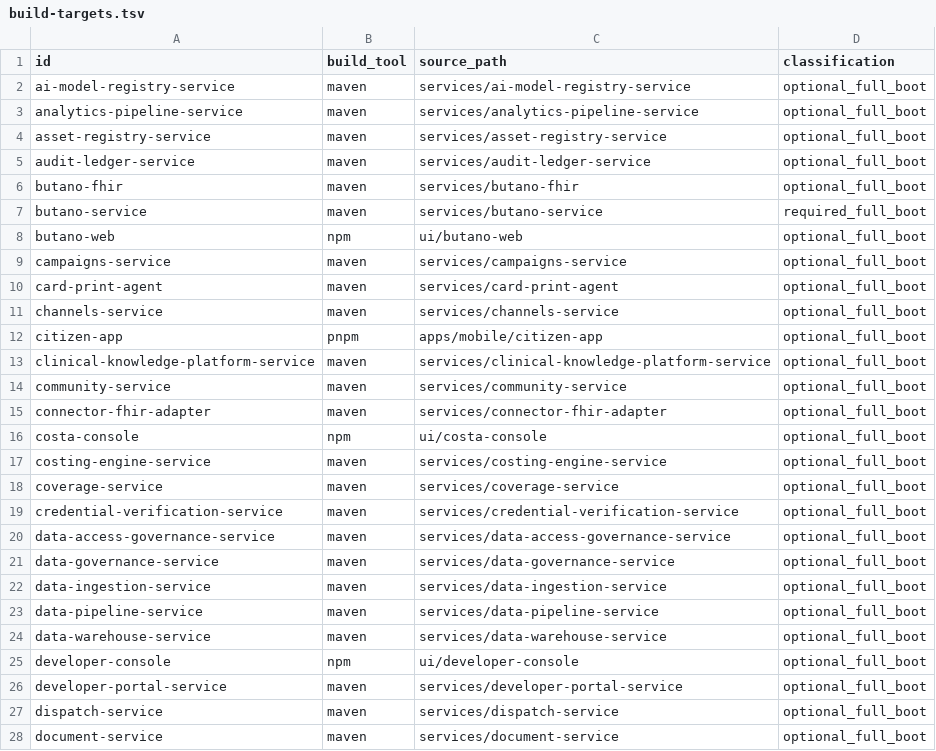
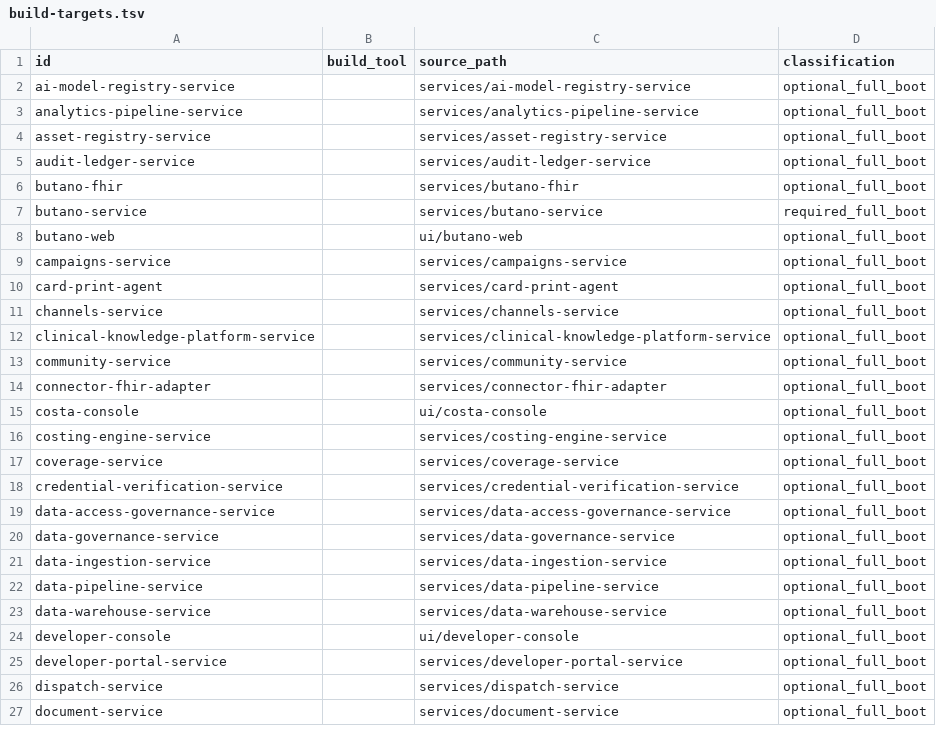
Before and after one commit to rtgongora/Impilo-vNext, a TSV file: reports/full-boot/build-targets.tsv, drawn as a sheet; only a part is shown; the diff covers the shown part only.

```diff
--- a/reports/full-boot/build-targets.tsv
+++ b/reports/full-boot/build-targets.tsv
@@ -1,28 +1,27 @@
 id	build_tool	source_path	classification
-ai-model-registry-service	maven	services/ai-model-registry-service	optional_full_boot
-analytics-pipeline-service	maven	services/analytics-pipeline-service	optional_full_boot
-asset-registry-service	maven	services/asset-registry-service	optional_full_boot
-audit-ledger-service	maven	services/audit-ledger-service	optional_full_boot
-butano-fhir	maven	services/butano-fhir	optional_full_boot
-butano-service	maven	services/butano-service	required_full_boot
-butano-web	npm	ui/butano-web	optional_full_boot
-campaigns-service	maven	services/campaigns-service	optional_full_boot
-card-print-agent	maven	services/card-print-agent	optional_full_boot
-channels-service	maven	services/channels-service	optional_full_boot
-citizen-app	pnpm	apps/mobile/citizen-app	optional_full_boot
-clinical-knowledge-platform-service	maven	services/clinical-knowledge-platform-service	optional_full_boot
-community-service	maven	services/community-service	optional_full_boot
-connector-fhir-adapter	maven	services/connector-fhir-adapter	optional_full_boot
-costa-console	npm	ui/costa-console	optional_full_boot
-costing-engine-service	maven	services/costing-engine-service	optional_full_boot
-coverage-service	maven	services/coverage-service	optional_full_boot
-credential-verification-service	maven	services/credential-verification-service	optional_full_boot
-data-access-governance-service	maven	services/data-access-governance-service	optional_full_boot
-data-governance-service	maven	services/data-governance-service	optional_full_boot
-data-ingestion-service	maven	services/data-ingestion-service	optional_full_boot
-data-pipeline-service	maven	services/data-pipeline-service	optional_full_boot
-data-warehouse-service	maven	services/data-warehouse-service	optional_full_boot
-developer-console	npm	ui/developer-console	optional_full_boot
-developer-portal-service	maven	services/developer-portal-service	optional_full_boot
-dispatch-service	maven	services/dispatch-service	optional_full_boot
-document-service	maven	services/document-service	optional_full_boot
+ai-model-registry-service		services/ai-model-registry-service	optional_full_boot
+analytics-pipeline-service		services/analytics-pipeline-service	optional_full_boot
+asset-registry-service		services/asset-registry-service	optional_full_boot
+audit-ledger-service		services/audit-ledger-service	optional_full_boot
+butano-fhir		services/butano-fhir	optional_full_boot
+butano-service		services/butano-service	required_full_boot
+butano-web		ui/butano-web	optional_full_boot
+campaigns-service		services/campaigns-service	optional_full_boot
+card-print-agent		services/card-print-agent	optional_full_boot
+channels-service		services/channels-service	optional_full_boot
+clinical-knowledge-platform-service		services/clinical-knowledge-platform-service	optional_full_boot
+community-service		services/community-service	optional_full_boot
+connector-fhir-adapter		services/connector-fhir-adapter	optional_full_boot
+costa-console		ui/costa-console	optional_full_boot
+costing-engine-service		services/costing-engine-service	optional_full_boot
+coverage-service		services/coverage-service	optional_full_boot
+credential-verification-service		services/credential-verification-service	optional_full_boot
+data-access-governance-service		services/data-access-governance-service	optional_full_boot
+data-governance-service		services/data-governance-service	optional_full_boot
+data-ingestion-service		services/data-ingestion-service	optional_full_boot
+data-pipeline-service		services/data-pipeline-service	optional_full_boot
+data-warehouse-service		services/data-warehouse-service	optional_full_boot
+developer-console		ui/developer-console	optional_full_boot
+developer-portal-service		services/developer-portal-service	optional_full_boot
+dispatch-service		services/dispatch-service	optional_full_boot
+document-service		services/document-service	optional_full_boot
```
Also changed, not shown: 1 removed row and 83 edited cells elsewhere in this file, reports/full-boot/image-targets.tsv, 38 other files.
